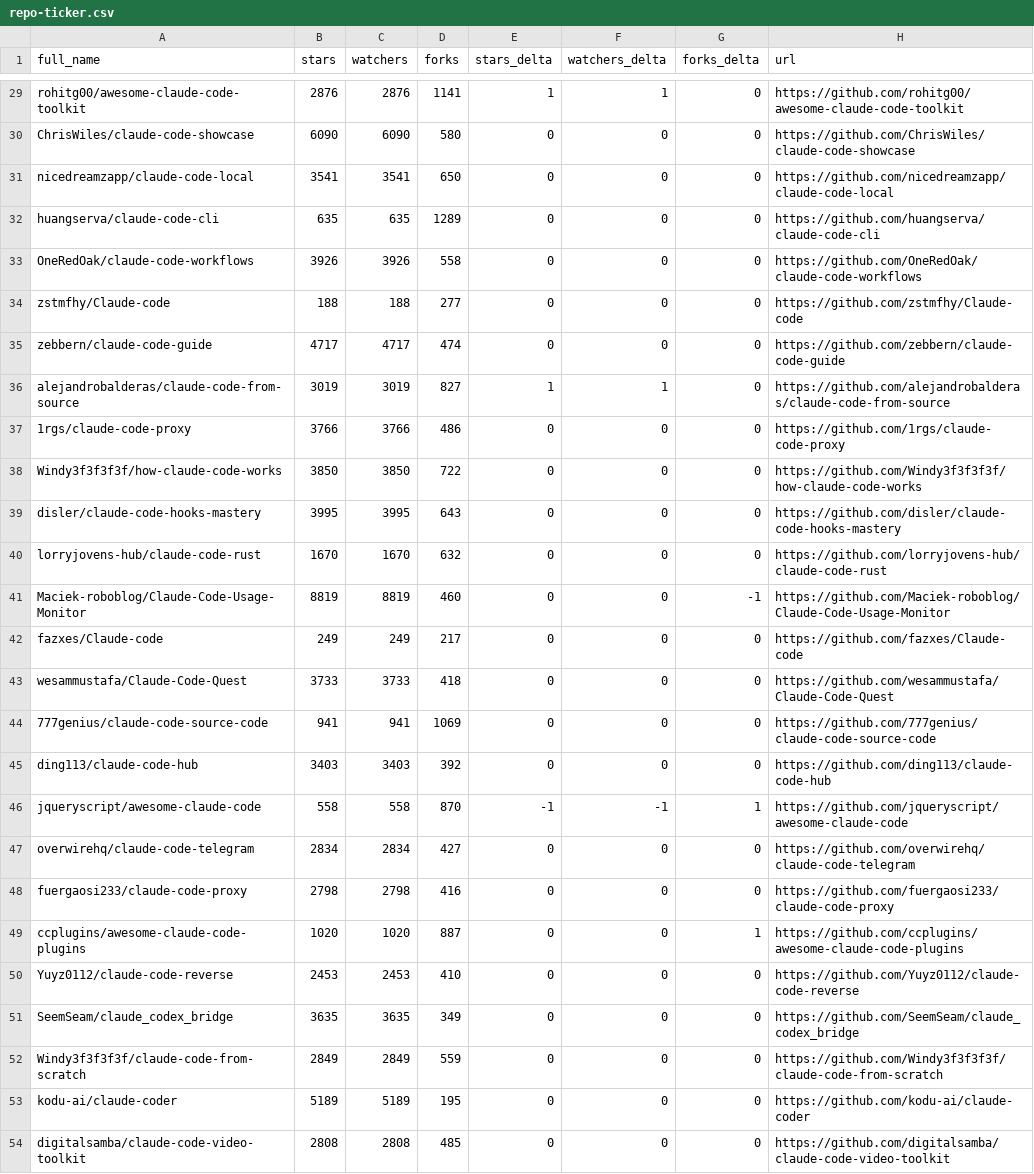
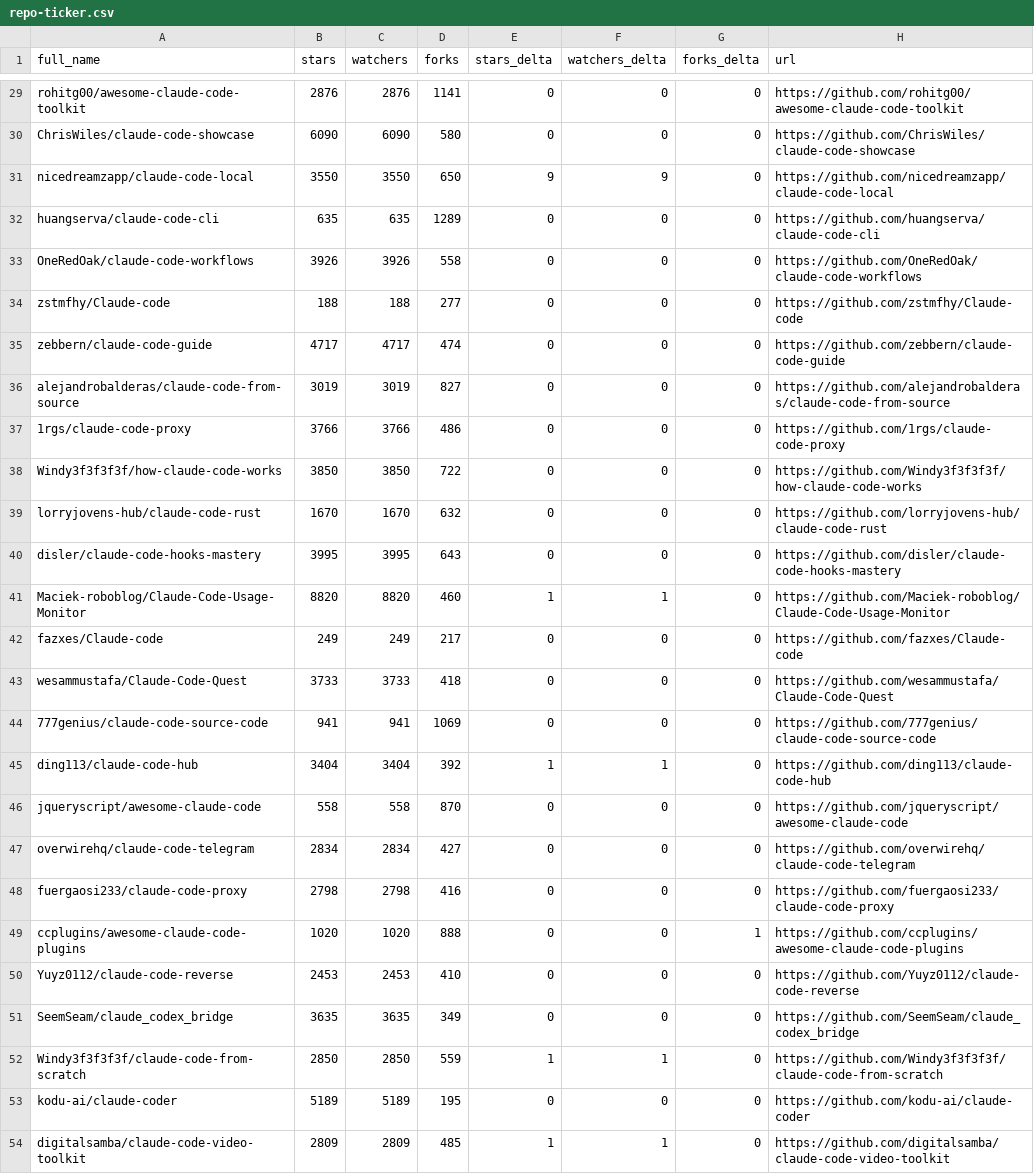
Before and after one commit to louis030195/awesome-claude-code, a CSV file: data/repo-ticker.csv, drawn as a sheet; only a part is shown, gaps mark what is left out; the diff covers the shown part only; the diff names each change by its address in the sheet, - before the commit and + after, or states it on an @@ line.

```diff
--- a/data/repo-ticker.csv
+++ b/data/repo-ticker.csv
-E29 (stars_delta): 1
+E29 (stars_delta): 0
-F29 (watchers_delta): 1
+F29 (watchers_delta): 0
-B31 (stars): 3541
+B31 (stars): 3550
-C31 (watchers): 3541
+C31 (watchers): 3550
-E31 (stars_delta): 0
+E31 (stars_delta): 9
-F31 (watchers_delta): 0
+F31 (watchers_delta): 9
-E36 (stars_delta): 1
+E36 (stars_delta): 0
-F36 (watchers_delta): 1
+F36 (watchers_delta): 0
@@ row 40 moved to row 39: lorryjovens-hub/claude-code-rust @@
-B41 (stars): 8819
+B41 (stars): 8820
-C41 (watchers): 8819
+C41 (watchers): 8820
-E41 (stars_delta): 0
+E41 (stars_delta): 1
-F41 (watchers_delta): 0
+F41 (watchers_delta): 1
-G41 (forks_delta): -1
+G41 (forks_delta): 0
-B45 (stars): 3403
+B45 (stars): 3404
-C45 (watchers): 3403
+C45 (watchers): 3404
-E45 (stars_delta): 0
+E45 (stars_delta): 1
-F45 (watchers_delta): 0
+F45 (watchers_delta): 1
-E46 (stars_delta): -1
+E46 (stars_delta): 0
-F46 (watchers_delta): -1
+F46 (watchers_delta): 0
-G46 (forks_delta): 1
+G46 (forks_delta): 0
-D49 (forks): 887
+D49 (forks): 888
-B52 (stars): 2849
+B52 (stars): 2850
-C52 (watchers): 2849
+C52 (watchers): 2850
-E52 (stars_delta): 0
+E52 (stars_delta): 1
-F52 (watchers_delta): 0
+F52 (watchers_delta): 1
-B54 (stars): 2808
+B54 (stars): 2809
-C54 (watchers): 2808
+C54 (watchers): 2809
-E54 (stars_delta): 0
+E54 (stars_delta): 1
-F54 (watchers_delta): 0
+F54 (watchers_delta): 1
```
Also changed, not shown: 1 added row, 1 removed row, 1 moved row and 92 edited cells elsewhere in this file, 2 other files.
